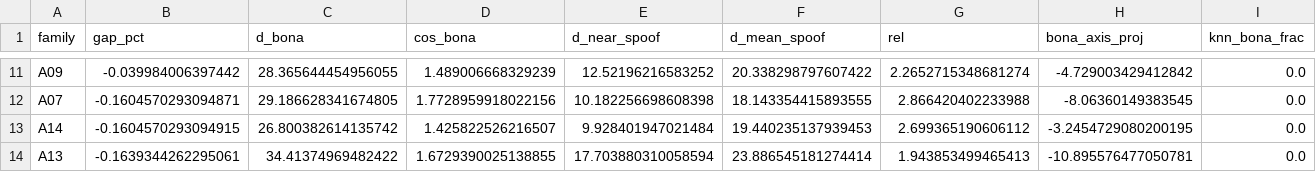
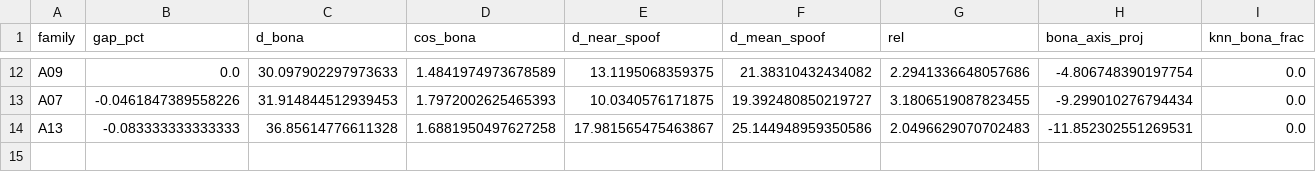
Before and after one commit to norwytch/ASVspoof, a CSV file: results/geometry_h2.csv, drawn as a sheet; only a part is shown, gaps mark what is left out; removed rows and columns are numbered as before the commit, all else as after; the diff covers the shown part only; the diff names each change by its address in the sheet, - before the commit and + after, or states it on an @@ line.

```diff
--- a/results/geometry_h2.csv
+++ b/results/geometry_h2.csv
-B12 (gap_pct): -0.039984006397442
+B12 (gap_pct): 0.0
-C12 (d_bona): 28.365644454956055
+C12 (d_bona): 30.097902297973633
-D12 (cos_bona): 1.489006668329239
+D12 (cos_bona): 1.4841974973678589
-E12 (d_near_spoof): 12.52196216583252
+E12 (d_near_spoof): 13.1195068359375
-F12 (d_mean_spoof): 20.338298797607422
+F12 (d_mean_spoof): 21.38310432434082
-G12 (rel): 2.2652715348681274
+G12 (rel): 2.2941336648057686
-H12 (bona_axis_proj): -4.729003429412842
+H12 (bona_axis_proj): -4.806748390197754
-B13 (gap_pct): -0.1604570293094871
+B13 (gap_pct): -0.0461847389558226
-C13 (d_bona): 29.186628341674805
+C13 (d_bona): 31.914844512939453
-D13 (cos_bona): 1.7728959918022156
+D13 (cos_bona): 1.7972002625465393
-E13 (d_near_spoof): 10.182256698608398
+E13 (d_near_spoof): 10.0340576171875
-F13 (d_mean_spoof): 18.143354415893555
+F13 (d_mean_spoof): 19.392480850219727
-G13 (rel): 2.866420402233988
+G13 (rel): 3.1806519087823455
-H13 (bona_axis_proj): -8.06360149383545
+H13 (bona_axis_proj): -9.299010276794434
-row 13: A14 | -0.1604570293094915 | 26.800382614135742 | 1.425822526216507 | 9.928401947021484 | 19.440235137939453 | 2.699365190606112 | -3.2454729080200195 | 0.0
-B14 (gap_pct): -0.1639344262295061
+B14 (gap_pct): -0.083333333333333
-C14 (d_bona): 34.41374969482422
+C14 (d_bona): 36.85614776611328
-D14 (cos_bona): 1.6729390025138855
+D14 (cos_bona): 1.6881950497627258
-E14 (d_near_spoof): 17.703880310058594
+E14 (d_near_spoof): 17.981565475463867
-F14 (d_mean_spoof): 23.886545181274414
+F14 (d_mean_spoof): 25.144948959350586
-G14 (rel): 1.943853499465413
+G14 (rel): 2.0496629070702483
-H14 (bona_axis_proj): -10.895576477050781
+H14 (bona_axis_proj): -11.852302551269531
```
Also changed, not shown: 4 added rows, 3 removed rows and 45 edited cells elsewhere in this file, results/geometry_h2_ft.csv, results/layer_sweep_selectivity.csv, 15 other files.
